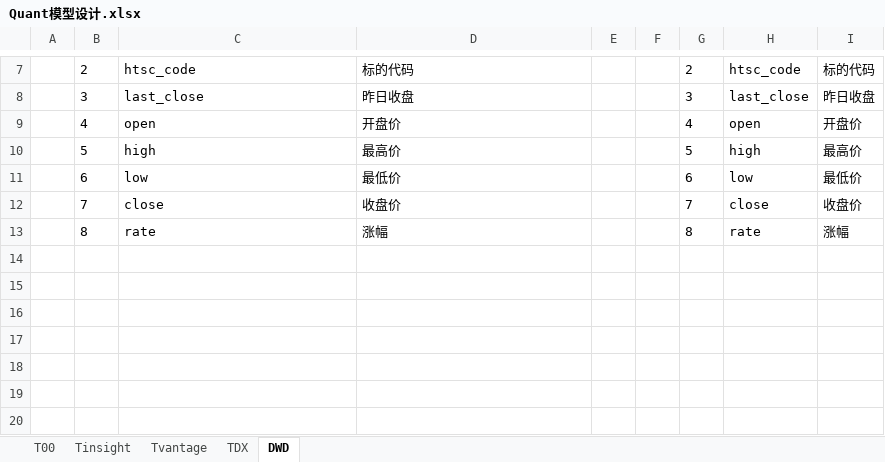
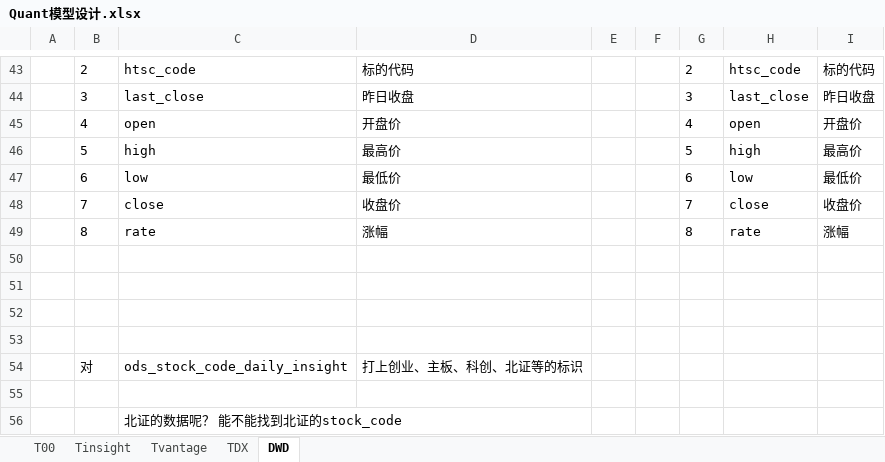
Before and after one commit to WangDaoheng/Quant, an Excel workbook: Quant模型设计.xlsx, sheet DWD, drawn as a sheet; only a part is shown, gaps mark what is left out; values as stored, in another font and other column widths than the file's, no borders; the diff covers the shown part only; the diff names each change by its address in the sheet, - before the commit and + after, or states it on an @@ line.

```diff
--- a/Quant模型设计.xlsx (sheet DWD)
+++ b/Quant模型设计.xlsx (sheet DWD)
+row 50: (empty)
+row 51: (empty)
+row 52: (empty)
+row 53: (empty)
+row 54:  | 对 | ods_stock_code_daily_insight | 打上创业、主板、科创、北证等的标识
+row 55: (empty)
+row 56:  |  | 北证的数据呢？ 能不能找到北证的stock_code
```
Also changed, not shown: 36 added rows elsewhere in this sheet, sheet T00, sheet TDX, sheet Tinsight, sheet Tvantage, formulas that keep their value, charts or pictures, 11 other files.
